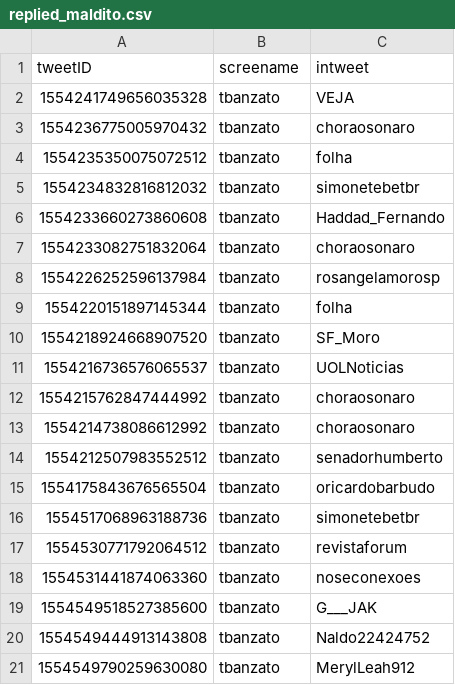
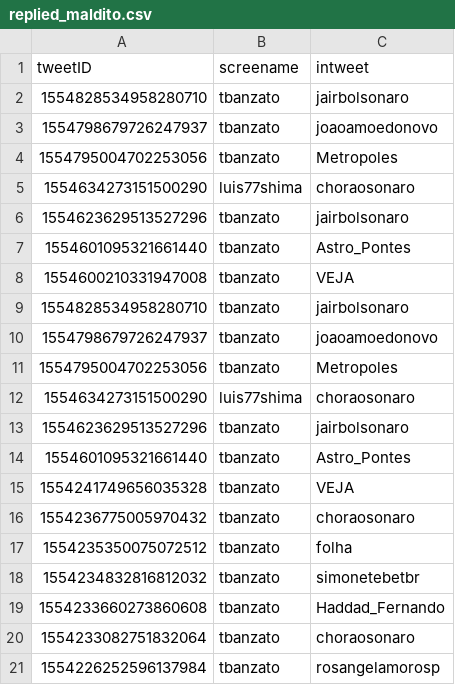
Before and after one commit to tadeubanzato/tchau_maldito, a CSV file: replied/replied_maldito.csv, drawn as a sheet; only a part is shown; the shorter side is filled out with more unchanged rows; the diff names each change by its address in the sheet, - before the commit and + after, or states it on an @@ line.

```diff
--- a/replied/replied_maldito.csv
+++ b/replied/replied_maldito.csv
+row 2: 1554828534958280710 | tbanzato | jairbolsonaro
+row 3: 1554798679726247937 | tbanzato | joaoamoedonovo
+row 4: 1554795004702253056 | tbanzato | Metropoles
+row 5: 1554634273151500290 | luis77shima | choraosonaro
+row 6: 1554623629513527296 | tbanzato | jairbolsonaro
+row 7: 1554601095321661440 | tbanzato | Astro_Pontes
+row 8: 1554600210331947008 | tbanzato | VEJA
+row 9: 1554828534958280710 | tbanzato | jairbolsonaro
+row 10: 1554798679726247937 | tbanzato | joaoamoedonovo
+row 11: 1554795004702253056 | tbanzato | Metropoles
+row 12: 1554634273151500290 | luis77shima | choraosonaro
+row 13: 1554623629513527296 | tbanzato | jairbolsonaro
+row 14: 1554601095321661440 | tbanzato | Astro_Pontes
```
Also changed, not shown: 2 other files.
